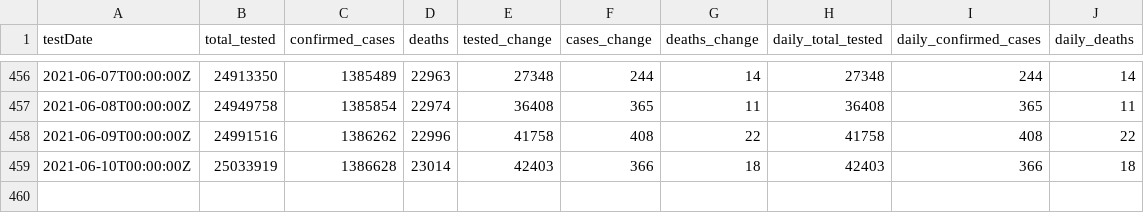
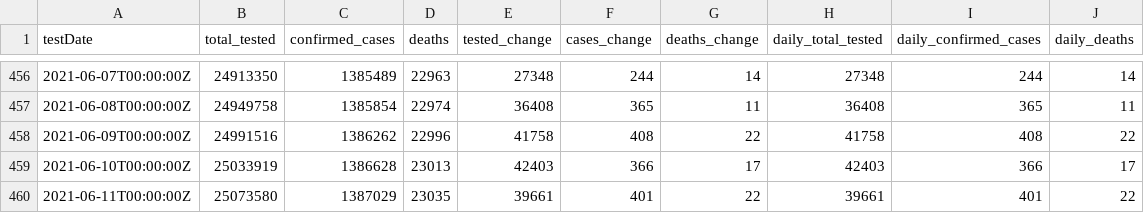
Before and after one commit to cbgoodman/il-covid19, a CSV file: il-covid.csv, drawn as a sheet; only a part is shown, gaps mark what is left out.

```diff
--- a/il-covid.csv
+++ b/il-covid.csv
@@ -458,2 +458,3 @@ testDate,total_tested,confirmed_cases,deaths,tested_change,cases_change,deaths_c
 2021-06-09T00:00:00Z,24991516,1386262,22996,41758,408,22,41758,408,22
-2021-06-10T00:00:00Z,25033919,1386628,23014,42403,366,18,42403,366,18
+2021-06-10T00:00:00Z,25033919,1386628,23013,42403,366,17,42403,366,17
+2021-06-11T00:00:00Z,25073580,1387029,23035,39661,401,22,39661,401,22
```
Also changed, not shown: 17 other files.
